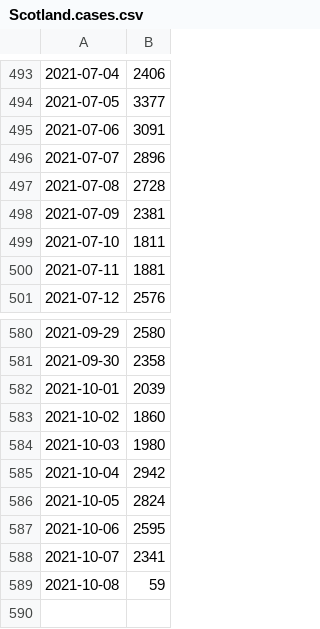
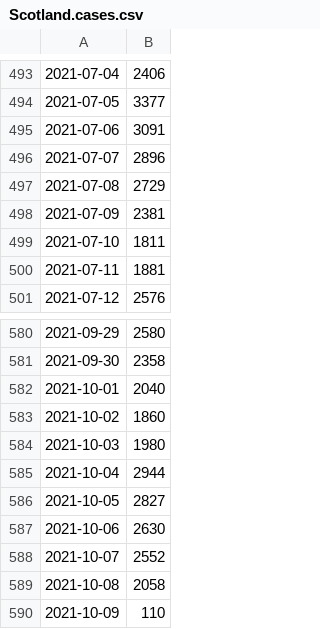
Before and after one commit to carlinmack/covid-graphs, a CSV file: data/Scotland.cases.csv, drawn as a sheet; only a part is shown, gaps mark what is left out.

```diff
--- a/data/Scotland.cases.csv
+++ b/data/Scotland.cases.csv
@@ -496,3 +496,3 @@
 2021-07-07,2896
-2021-07-08,2728
+2021-07-08,2729
 2021-07-09,2381
@@ -581,9 +581,10 @@
 2021-09-30,2358
-2021-10-01,2039
+2021-10-01,2040
 2021-10-02,1860
 2021-10-03,1980
-2021-10-04,2942
-2021-10-05,2824
-2021-10-06,2595
-2021-10-07,2341
-2021-10-08,59
+2021-10-04,2944
+2021-10-05,2827
+2021-10-06,2630
+2021-10-07,2552
+2021-10-08,2058
+2021-10-09,110
```
